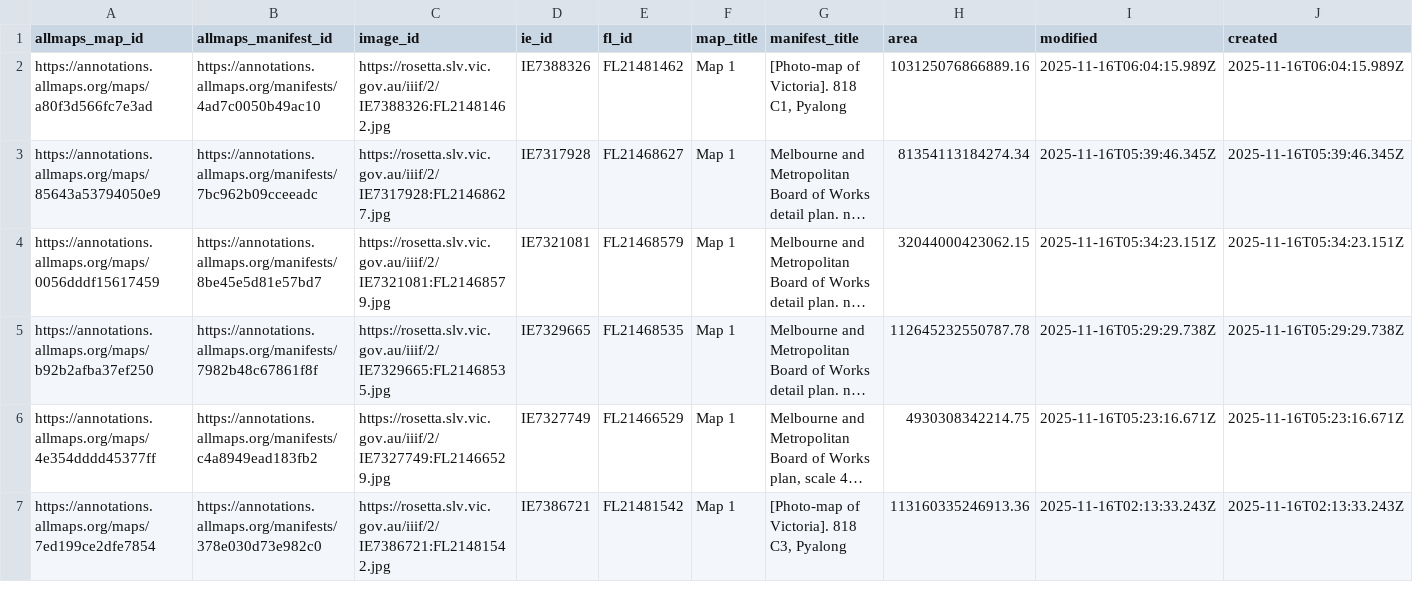
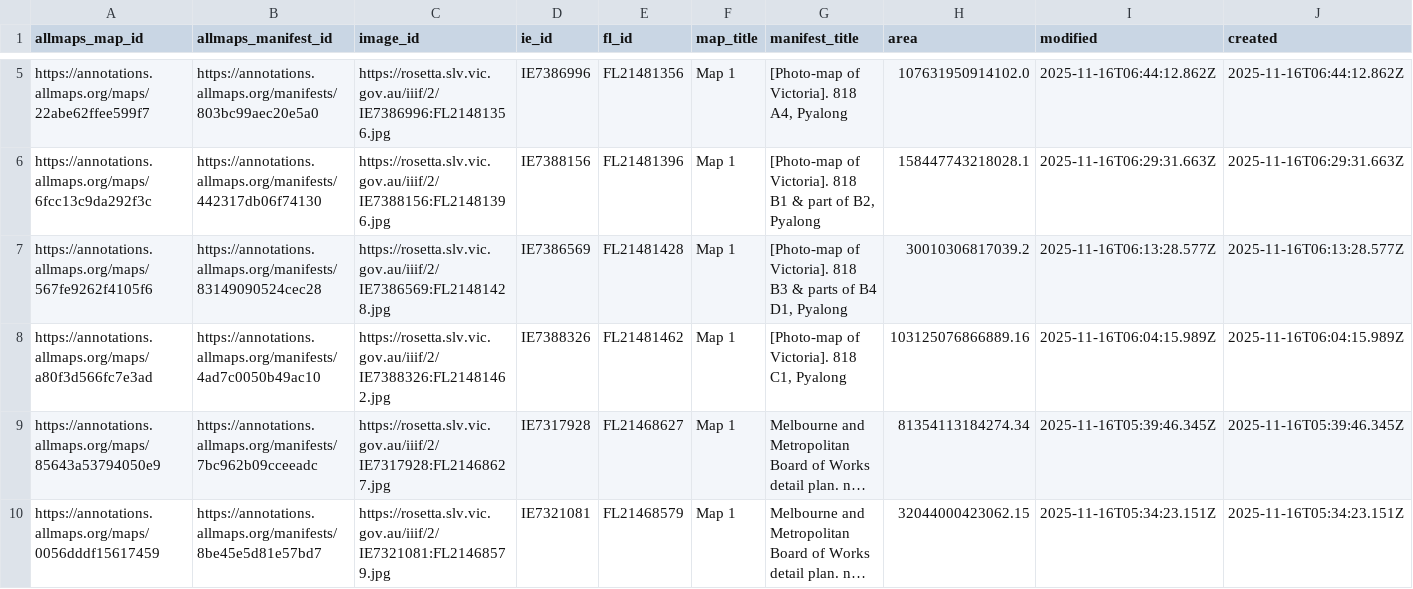
Before and after one commit to wragge/slv-allmaps, a CSV file: georeferenced_maps.csv, drawn as a sheet; only a part is shown, gaps mark what is left out; the shorter side is filled out with more unchanged rows; long unchanged cells end in …; rows hold the shown columns only; the diff covers the shown part only; the diff names each change by its address in the sheet, - before the commit and + after, or states it on an @@ line.

```diff
--- a/georeferenced_maps.csv
+++ b/georeferenced_maps.csv
+row 5: https://annotations.allmaps.org/maps/22abe62ffee599f7 | https://annotations.allmaps.org/manifests/803bc99aec20e5a0 | https://rosetta.slv.vic.gov.au/iiif/2/IE7386996:FL21481356.jpg | IE7386996 | FL21481356 | Map 1 | [Photo-map of Victoria]. 818 A4, Pyalong | 107631950914102.0 | 2025-11-16T06:44:12.862Z | 2025-11-16T06:44:12.862Z
+row 6: https://annotations.allmaps.org/maps/6fcc13c9da292f3c | https://annotations.allmaps.org/manifests/442317db06f74130 | https://rosetta.slv.vic.gov.au/iiif/2/IE7388156:FL21481396.jpg | IE7388156 | FL21481396 | Map 1 | [Photo-map of Victoria]. 818 B1 & part of B2, Pyalong | 158447743218028.1 | 2025-11-16T06:29:31.663Z | 2025-11-16T06:29:31.663Z
+row 7: https://annotations.allmaps.org/maps/567fe9262f4105f6 | https://annotations.allmaps.org/manifests/83149090524cec28 | https://rosetta.slv.vic.gov.au/iiif/2/IE7386569:FL21481428.jpg | IE7386569 | FL21481428 | Map 1 | [Photo-map of Victoria]. 818 B3 & parts of B4 D1, Pyalong | 30010306817039.2 | 2025-11-16T06:13:28.577Z | 2025-11-16T06:13:28.577Z
```
Also changed, not shown: 3 added rows and 3 moved rows elsewhere in this file, georeferenced_maps_datasette.csv, 14 other files.
